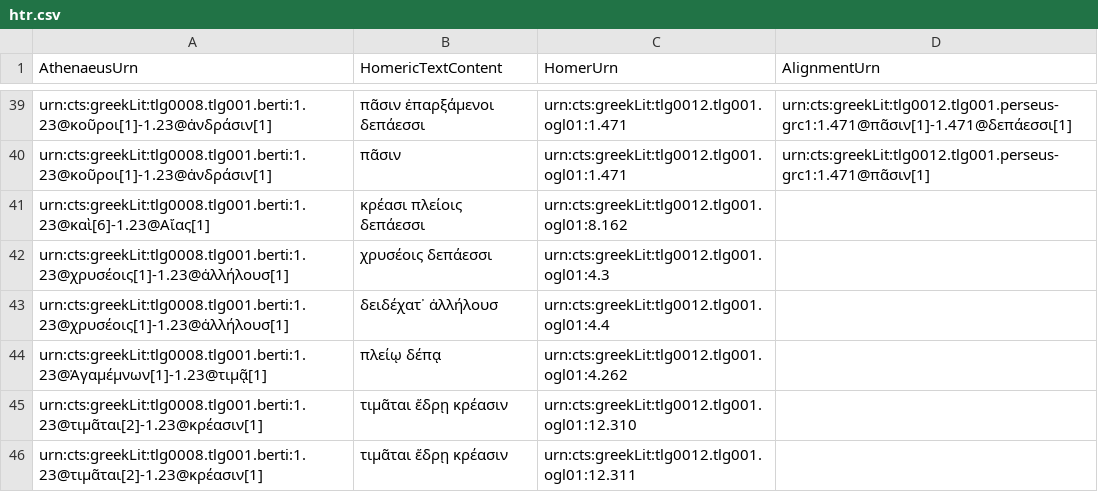
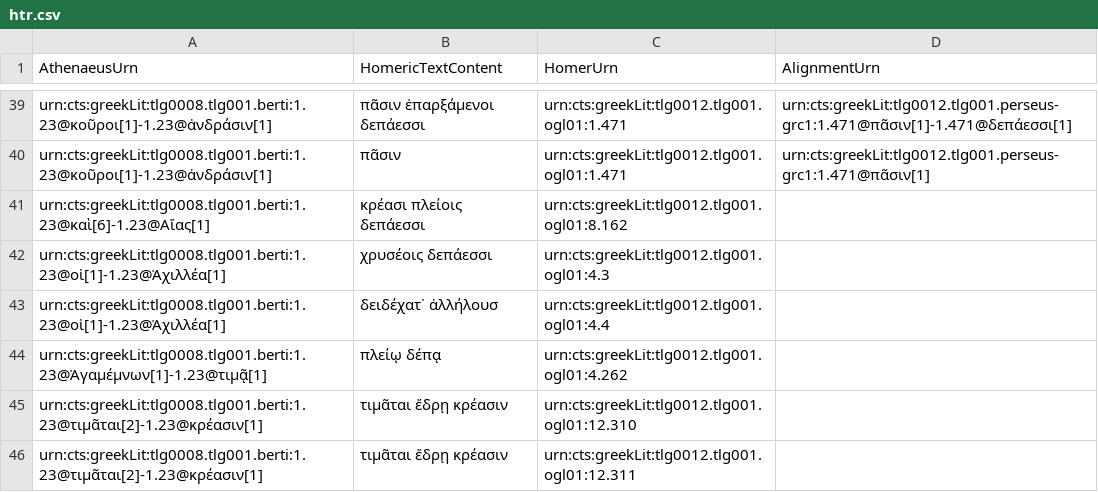
Before and after one commit to DigitalAthenaeus/varia, a CSV file: homer/htr.csv, drawn as a sheet; only a part is shown, gaps mark what is left out.

Commit message:
Update htr.csv

```diff
--- a/homer/htr.csv
+++ b/homer/htr.csv
@@ -41,4 +41,4 @@
 "urn:cts:greekLit:tlg0008.tlg001.berti:1.23@καὶ[6]-1.23@Αἴας[1]","κρέασι πλείοις δεπάεσσι","urn:cts:greekLit:tlg0012.tlg001.ogl01:8.162",""
-"urn:cts:greekLit:tlg0008.tlg001.berti:1.23@χρυσέοις[1]-1.23@ἀλλήλουσ[1]", "χρυσέοις δεπάεσσι", "urn:cts:greekLit:tlg0012.tlg001.ogl01:4.3",""
-"urn:cts:greekLit:tlg0008.tlg001.berti:1.23@χρυσέοις[1]-1.23@ἀλλήλουσ[1]", "δειδέχατ᾽ ἀλλήλουσ", "urn:cts:greekLit:tlg0012.tlg001.ogl01:4.4",""
+"urn:cts:greekLit:tlg0008.tlg001.berti:1.23@οἱ[1]-1.23@Ἀχιλλέα[1]","χρυσέοις δεπάεσσι","urn:cts:greekLit:tlg0012.tlg001.ogl01:4.3",""
+"urn:cts:greekLit:tlg0008.tlg001.berti:1.23@οἱ[1]-1.23@Ἀχιλλέα[1]","δειδέχατ᾽ ἀλλήλουσ","urn:cts:greekLit:tlg0012.tlg001.ogl01:4.4",""
 "urn:cts:greekLit:tlg0008.tlg001.berti:1.23@Ἀγαμέμνων[1]-1.23@τιμᾷ[1]", "πλείῳ δέπᾳ", "urn:cts:greekLit:tlg0012.tlg001.ogl01:4.262",""
```
